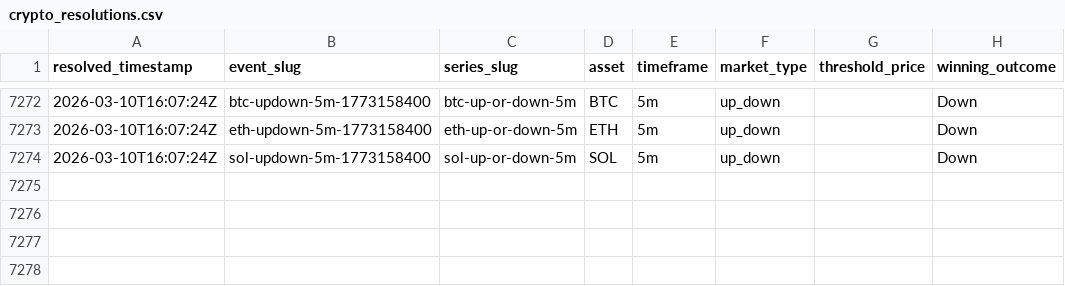
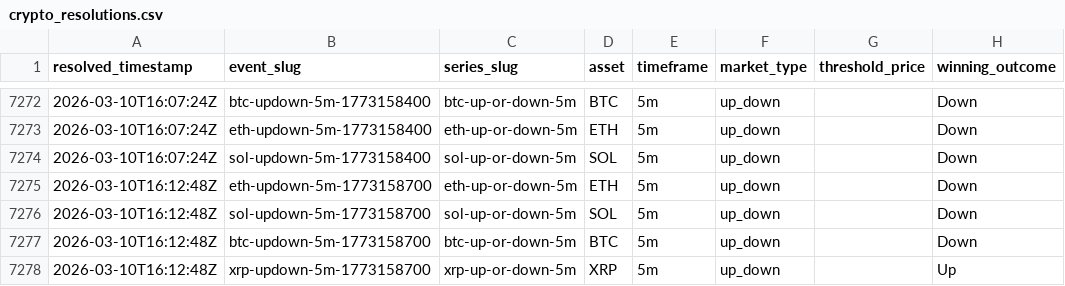
Before and after one commit to kuchak/PM-Trader, a CSV file: data/crypto_resolutions.csv, drawn as a sheet; only a part is shown, gaps mark what is left out.

```diff
--- a/data/crypto_resolutions.csv
+++ b/data/crypto_resolutions.csv
@@ -7274 +7274,5 @@ resolved_timestamp,event_slug,series_slug,asset,timeframe,market_type,threshold_
 2026-03-10T16:07:24Z,sol-updown-5m-1773158400,sol-up-or-down-5m,SOL,5m,up_down,,Down
+2026-03-10T16:12:48Z,eth-updown-5m-1773158700,eth-up-or-down-5m,ETH,5m,up_down,,Down
+2026-03-10T16:12:48Z,sol-updown-5m-1773158700,sol-up-or-down-5m,SOL,5m,up_down,,Down
+2026-03-10T16:12:48Z,btc-updown-5m-1773158700,btc-up-or-down-5m,BTC,5m,up_down,,Down
+2026-03-10T16:12:48Z,xrp-updown-5m-1773158700,xrp-up-or-down-5m,XRP,5m,up_down,,Up
```
Also changed, not shown: 1 other file.
